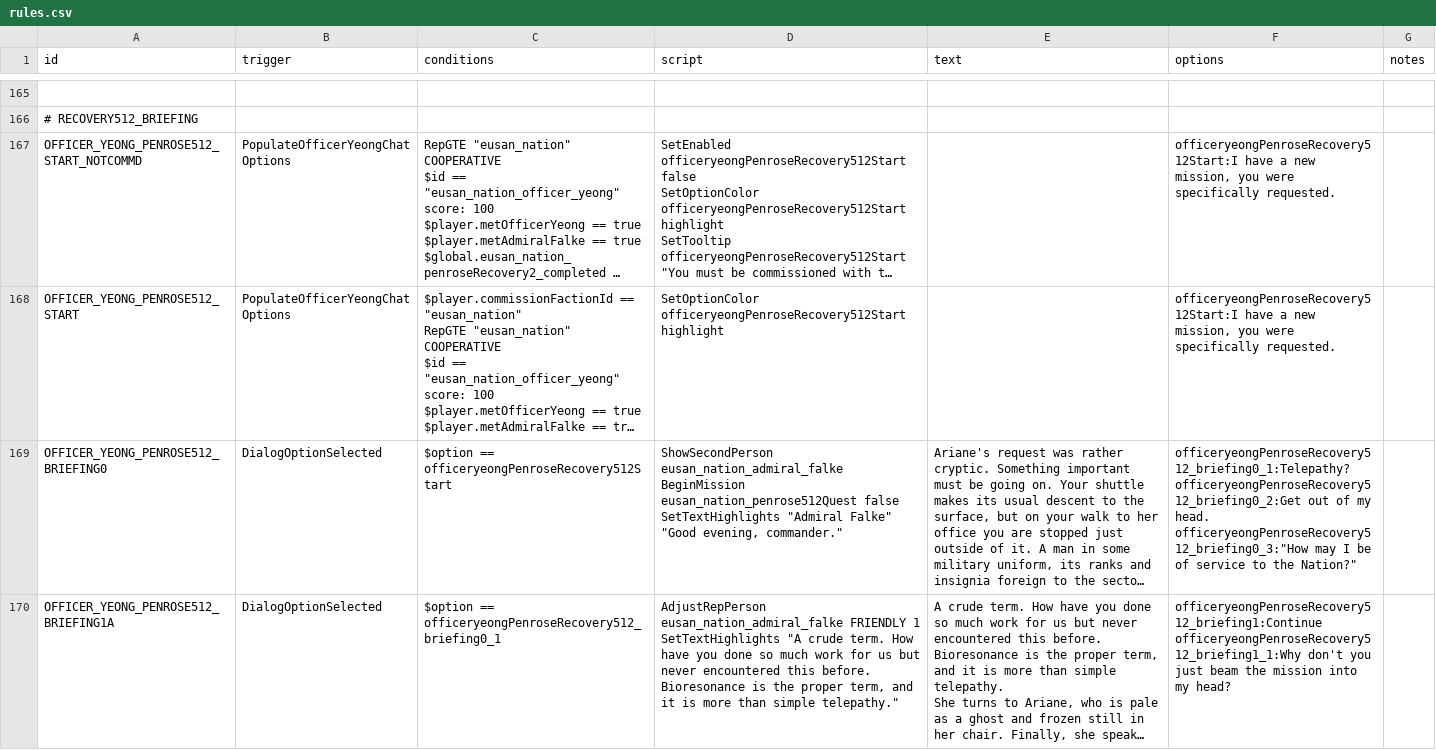
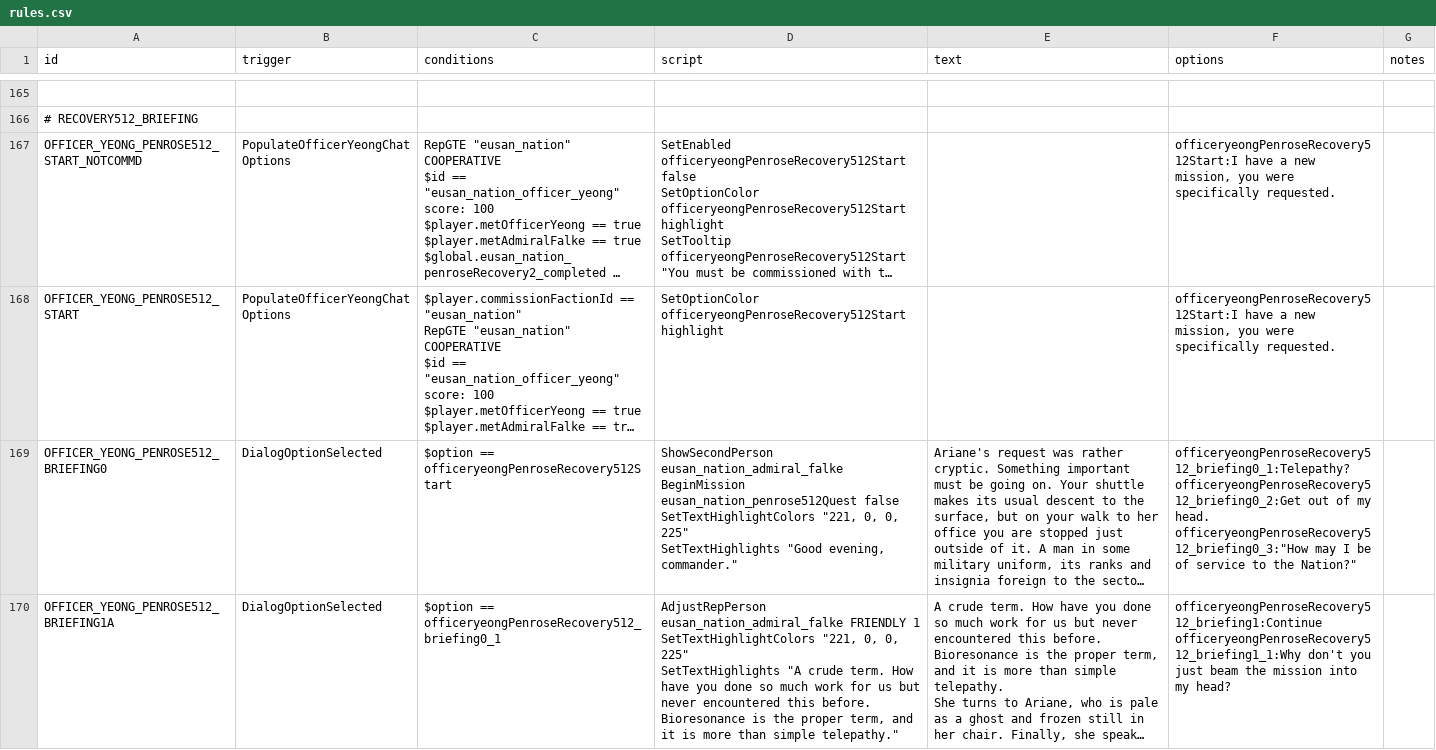
Before and after one commit to naslee2/SignalisMod, a CSV file: data/campaign/rules.csv, drawn as a sheet; only a part is shown, gaps mark what is left out; long unchanged cells end in …; ↵ is a line break in a cell; the diff covers the shown part only; the diff names each change by its address in the sheet, - before the commit and + after, or states it on an @@ line.

```diff
--- a/data/campaign/rules.csv
+++ b/data/campaign/rules.csv
-D169 (script): …eusan_nation_penrose512Quest false ↵ SetTextHighlights "Admiral Falke" "Good evening,…
+D169 (script): …eusan_nation_penrose512Quest false ↵ SetTextHighlightColors "221, 0, 0, 225" ↵ SetTextHighlights "Good evening,…
-D170 (script): …FRIENDLY 1 ↵ SetTextHighlights "A…
+D170 (script): …FRIENDLY 1 ↵ SetTextHighlightColors "221, 0, 0, 225" ↵ SetTextHighlights "A…
```
Also changed, not shown: 7 edited cells elsewhere in this file, data/strings/descriptions.csv, 2 other files.
